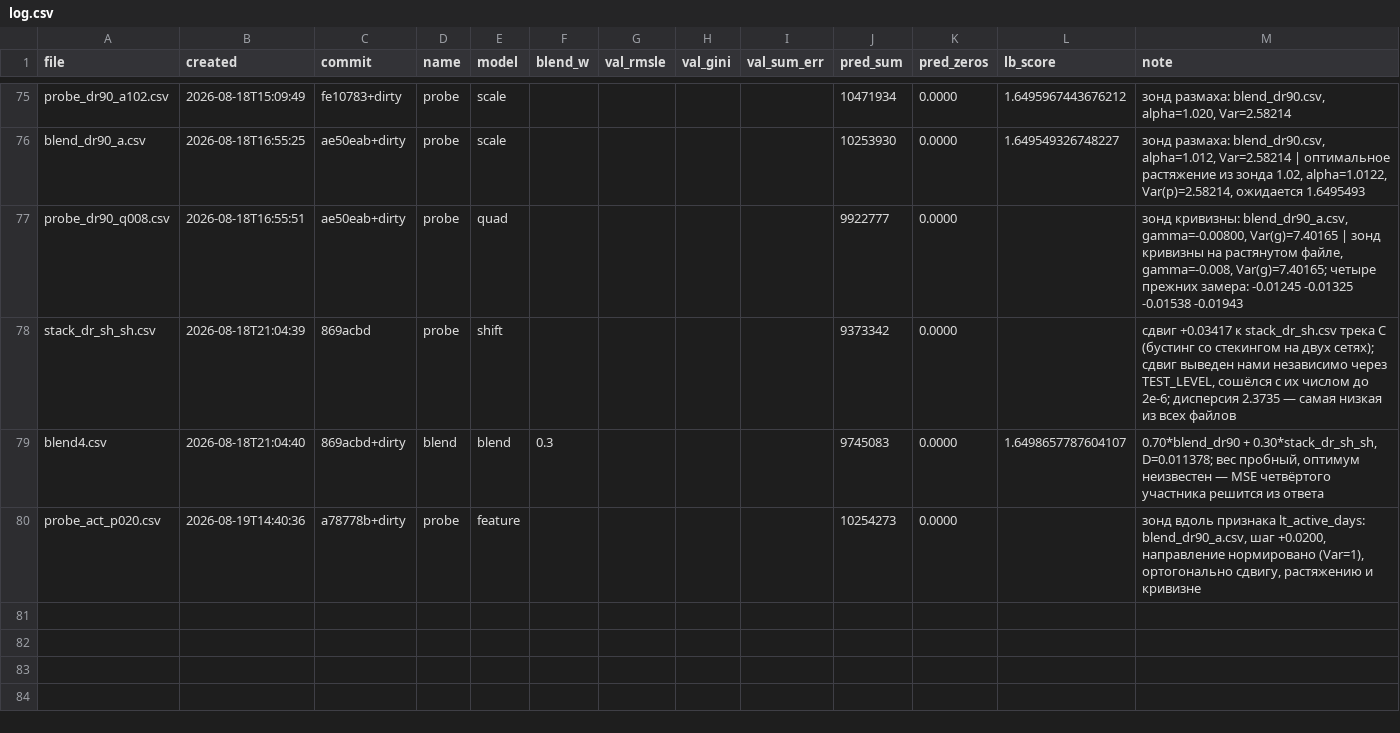
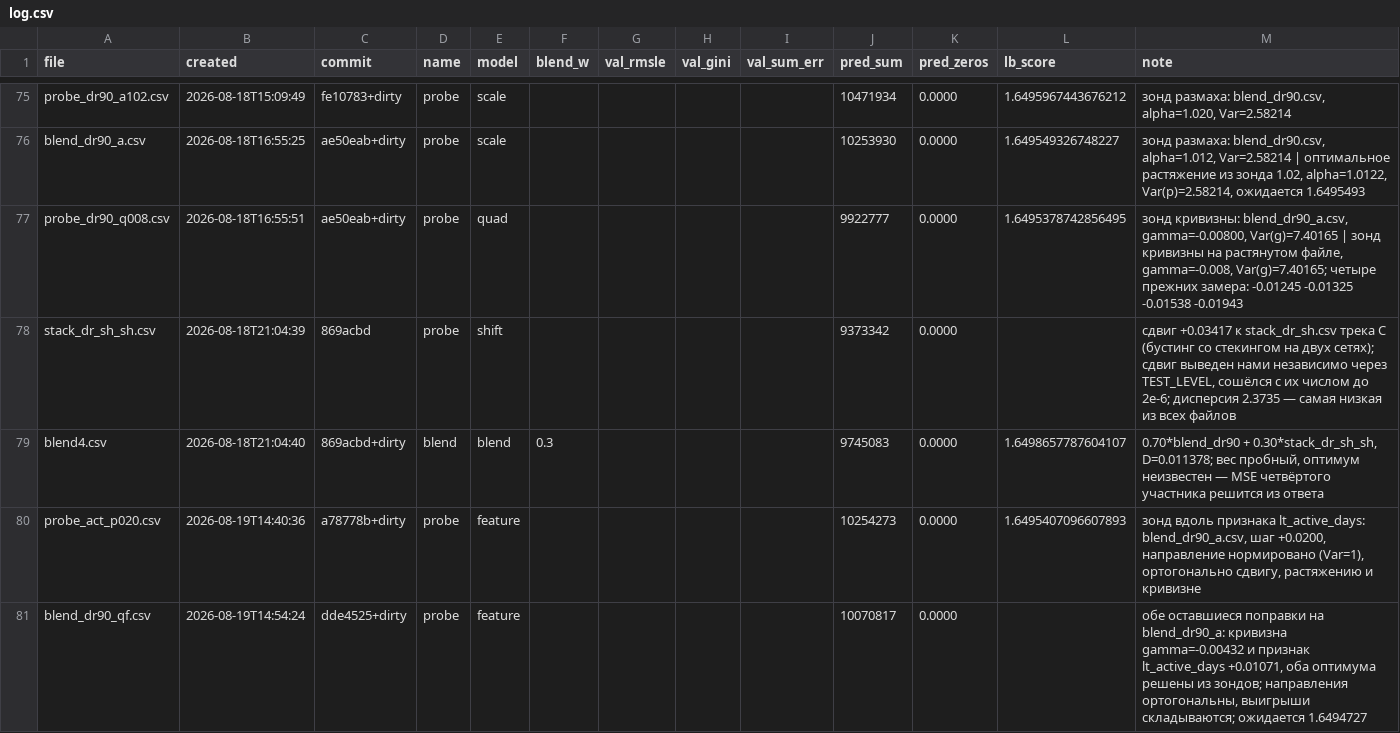
Before and after one commit to imaO0O/ozon-ml-champ, a CSV file: submissions/log.csv, drawn as a sheet; only a part is shown, gaps mark what is left out.

Commit message:
Четвёртая поправка решена: обе оставшиеся применены, ожидание 1.6494727
probe_act_p020.csv дал 1.6495407096607893 против базы 1.649549326748227, то есть
зонд вдоль признака сам улучшил результат. Решение: Cov = +0.01071 при единичной
дисперсии направления, оптимальный коэффициент тот же +0.01071, предел
по одному этому направлению 1.6495146.

Кривизна была решена раньше: gamma = -0.00432, предел 1.6495075.

Направления ортогональны по построению - зонд вдоль признака ортогонализуется
к константе, предсказанию и его квадрату, - поэтому выигрыши складываются:

  база blend_dr90_a       1.6495493
  + кривизна              1.6495075
  + вдоль признака        1.6495146
  обе вместе              1.6494727

Собран blend_dr90_qf.csv с обеими поправками. Проверен: порядок user_id
совпадает, отрицательных нет, уровень сохранён (обе поправки центрированы).

Важное про учёт: лучшим ОТПРАВЛЕННЫМ файлом сейчас является probe_dr90_q008.csv
с 1.6495379, а не blend_dr90_a - зонд кривизны сам оказался лучше своей базы.
Ожидаемый выигрыш нового файла к нему +0.0000652.

```diff
--- a/submissions/log.csv
+++ b/submissions/log.csv
@@ -76,5 +76,6 @@ probe_dr90_a102.csv,2026-08-18T15:09:49,fe10783+dirty,probe,scale,,,,,10471934,0
 blend_dr90_a.csv,2026-08-18T16:55:25,ae50eab+dirty,probe,scale,,,,,10253930,0.0000,1.649549326748227,"зонд размаха: blend_dr90.csv, alpha=1.012, Var=2.58214 | оптимальное растяжение из зонда 1.02, alpha=1.0122, Var(p)=2.58214, ожидается 1.6495493"
-probe_dr90_q008.csv,2026-08-18T16:55:51,ae50eab+dirty,probe,quad,,,,,9922777,0.0000,,"зонд кривизны: blend_dr90_a.csv, gamma=-0.00800, Var(g)=7.40165 | зонд кривизны на растянутом файле, gamma=-0.008, Var(g)=7.40165; четыре прежних замера: -0.01245 -0.01325 -0.01538 -0.01943"
+probe_dr90_q008.csv,2026-08-18T16:55:51,ae50eab+dirty,probe,quad,,,,,9922777,0.0000,1.6495378742856495,"зонд кривизны: blend_dr90_a.csv, gamma=-0.00800, Var(g)=7.40165 | зонд кривизны на растянутом файле, gamma=-0.008, Var(g)=7.40165; четыре прежних замера: -0.01245 -0.01325 -0.01538 -0.01943"
 stack_dr_sh_sh.csv,2026-08-18T21:04:39,869acbd,probe,shift,,,,,9373342,0.0000,,"сдвиг +0.03417 к stack_dr_sh.csv трека C (бустинг со стекингом на двух сетях); сдвиг выведен нами независимо через TEST_LEVEL, сошёлся с их числом до 2e-6; дисперсия 2.3735 — самая низкая из всех файлов"
 blend4.csv,2026-08-18T21:04:40,869acbd+dirty,blend,blend,0.3,,,,9745083,0.0000,1.6498657787604107,"0.70*blend_dr90 + 0.30*stack_dr_sh_sh, D=0.011378; вес пробный, оптимум неизвестен — MSE четвёртого участника решится из ответа"
-probe_act_p020.csv,2026-08-19T14:40:36,a78778b+dirty,probe,feature,,,,,10254273,0.0000,,"зонд вдоль признака lt_active_days: blend_dr90_a.csv, шаг +0.0200, направление нормировано (Var=1), ортогонально сдвигу, растяжению и кривизне"
+probe_act_p020.csv,2026-08-19T14:40:36,a78778b+dirty,probe,feature,,,,,10254273,0.0000,1.6495407096607893,"зонд вдоль признака lt_active_days: blend_dr90_a.csv, шаг +0.0200, направление нормировано (Var=1), ортогонально сдвигу, растяжению и кривизне"
+blend_dr90_qf.csv,2026-08-19T14:54:24,dde4525+dirty,probe,feature,,,,,10070817,0.0000,,"обе оставшиеся поправки на blend_dr90_a: кривизна gamma=-0.00432 и признак lt_active_days +0.01071, оба оптимума решены из зондов; направления ортогональны, выигрыши складываются; ожидается 1.6494727"
```
